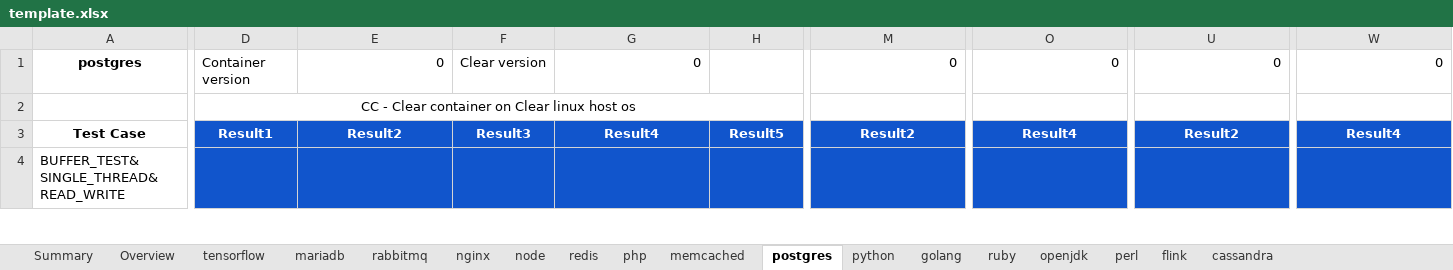
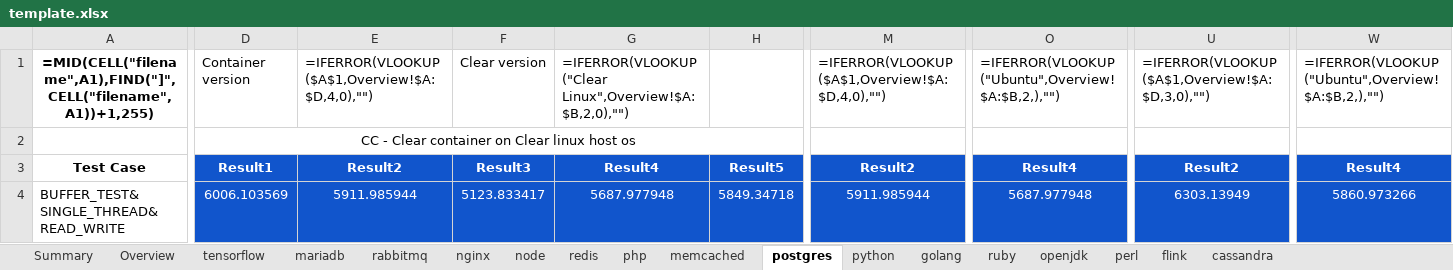
Before and after one commit to XIAHUALOU/logExtract, an Excel workbook: template.xlsx, sheet postgres, drawn as a sheet; only a part is shown, gaps mark what is left out; values as stored, in another font and other column widths than the file's, no borders; formulas without a stored value are shown as written; conditional formats not drawn; the diff covers the shown part only; the diff names each change by its address in the sheet, - before the commit and + after, or states it on an @@ line.

```diff
--- a/template.xlsx (sheet postgres)
+++ b/template.xlsx (sheet postgres)
-A1: postgres
+A1: =MID(CELL("filename",A1),FIND("]",CELL("filename",A1))+1,255)
-E1: 0
+E1: =IFERROR(VLOOKUP($A$1,Overview!$A:$D,4,0),"")
-G1: 0
+G1: =IFERROR(VLOOKUP("Clear Linux",Overview!$A:$B,2,0),"")
-M1: 0
+M1: =IFERROR(VLOOKUP($A$1,Overview!$A:$D,4,0),"")
-O1: 0
+O1: =IFERROR(VLOOKUP("Ubuntu",Overview!$A:$B,2,),"")
-U1: 0
+U1: =IFERROR(VLOOKUP($A$1,Overview!$A:$D,3,0),"")
-W1: 0
+W1: =IFERROR(VLOOKUP("Ubuntu",Overview!$A:$B,2,),"")
-D4: (empty)
+D4: 6006.103569
-E4: (empty)
+E4: 5911.985944
-F4: (empty)
+F4: 5123.833417
-G4: (empty)
+G4: 5687.977948
-H4: (empty)
+H4: 5849.34718
-M4: (empty)
+M4: 5911.985944
-O4: (empty)
+O4: 5687.977948
-U4: (empty)
+U4: 6303.13949
-W4: (empty)
+W4: 5860.973266
```
Also changed, not shown: 183 edited cells elsewhere in this sheet, sheet ruby, sheet flink, sheet redis, sheet memcached, sheet nginx, sheet cassandra, 10 more sheets, 29 other files.
